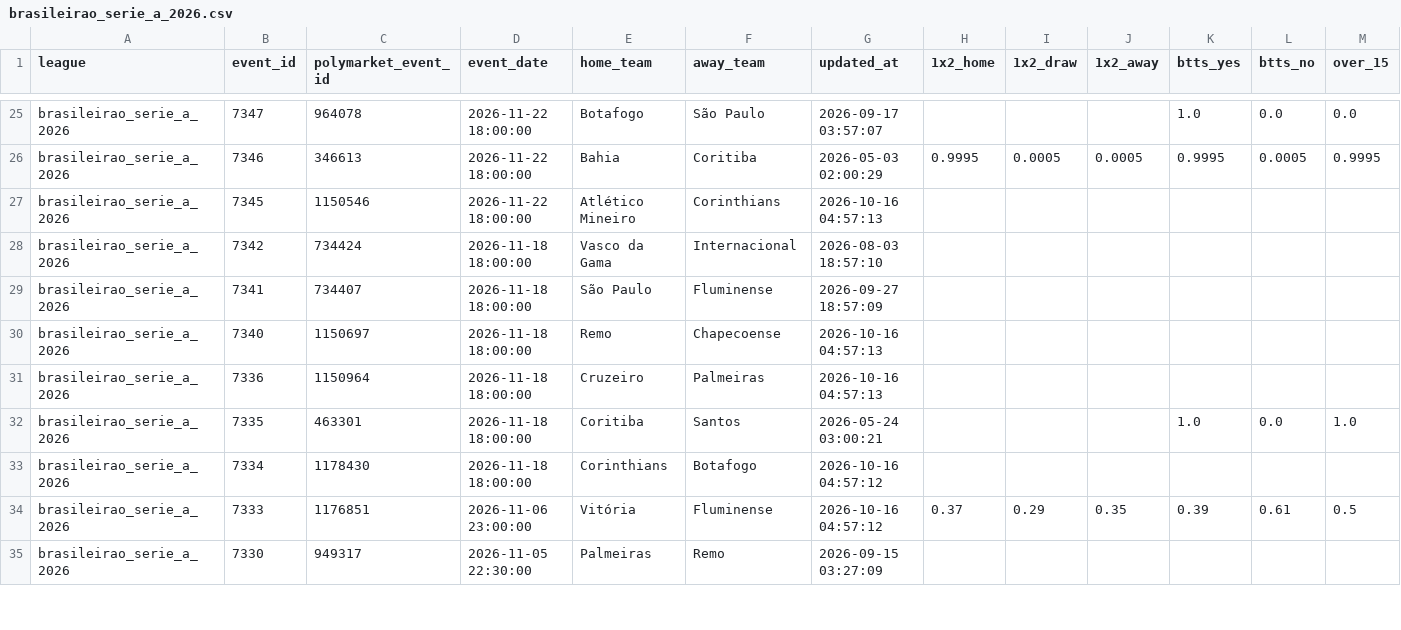
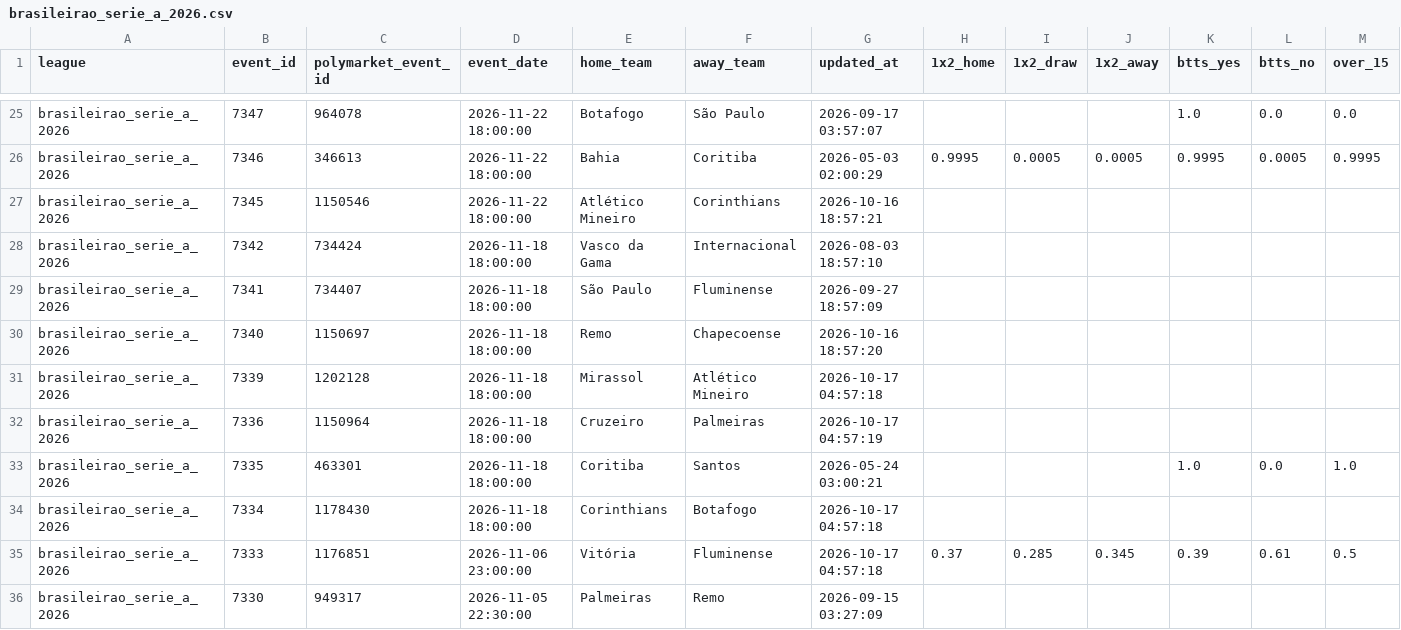
Before and after one commit to aimidas1/Polymarket_data, a CSV file: brasileirao_serie_a_2026.csv, drawn as a sheet; only a part is shown, gaps mark what is left out; addresses are those after the commit; rows hold the shown columns only; the diff covers the shown part only; the diff names each change by its address in the sheet, - before the commit and + after, or states it on an @@ line.

Commit message:
auto: update data 2026-10-17

```diff
--- a/brasileirao_serie_a_2026.csv
+++ b/brasileirao_serie_a_2026.csv
-G27 (updated_at): 2026-10-16 04:57:13
+G27 (updated_at): 2026-10-16 18:57:21
-G30 (updated_at): 2026-10-16 04:57:13
+G30 (updated_at): 2026-10-16 18:57:20
+row 31: brasileirao_serie_a_2026 | 7339 | 1202128 | 2026-11-18 18:00:00 | Mirassol | Atlético Mineiro | 2026-10-17 04:57:18
-G32 (updated_at): 2026-10-16 04:57:13
+G32 (updated_at): 2026-10-17 04:57:19
-G34:G35 (updated_at): 2026-10-16 04:57:12
+G34:G35 (updated_at): 2026-10-17 04:57:18
-I35 (1x2_draw): 0.29
+I35 (1x2_draw): 0.285
-J35 (1x2_away): 0.35
+J35 (1x2_away): 0.345
```
Also changed, not shown: 1 removed row and 148 edited cells elsewhere in this file, liga_mx_apertura_2026.csv, mls_2026.csv, 2 other files.
